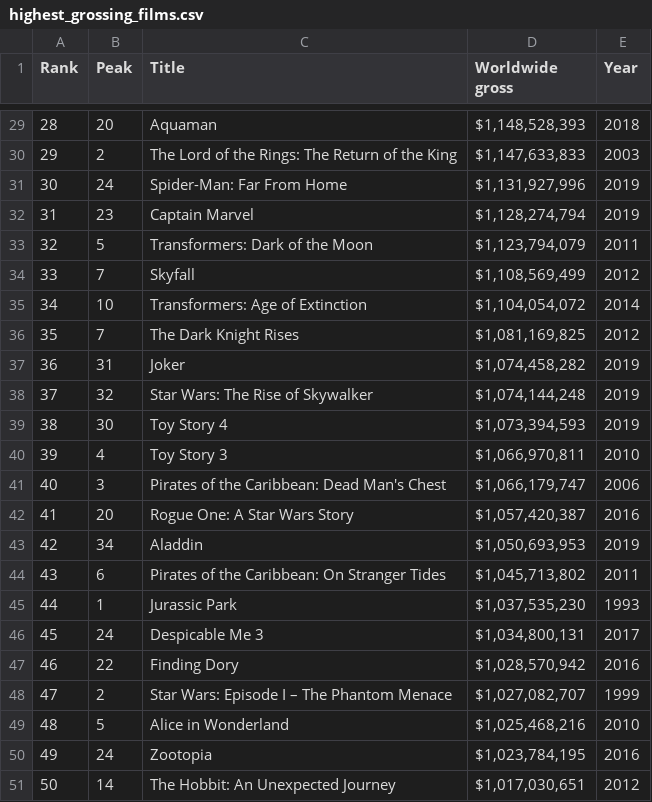
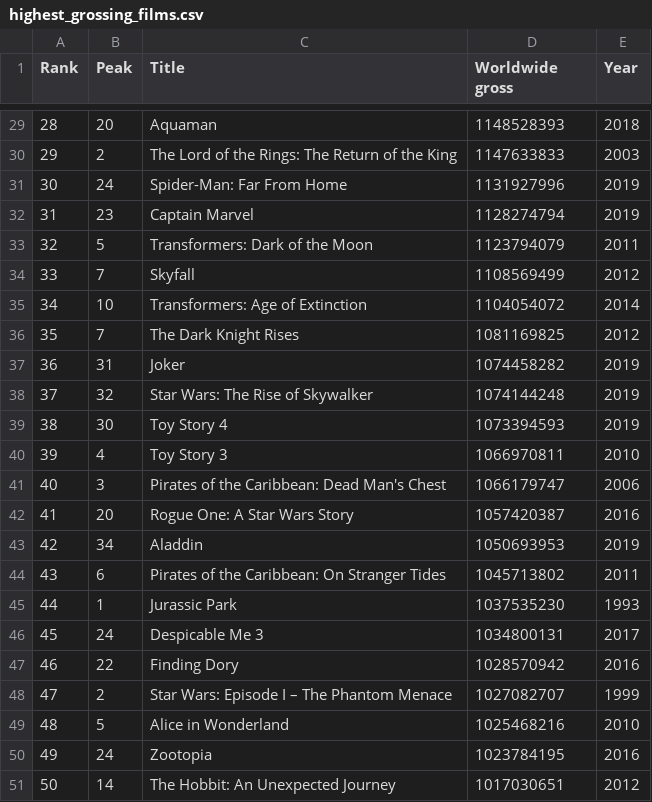
Before and after one commit to lcs-rgordon/python-coding, a CSV file: highest_grossing_films.csv, drawn as a sheet; only a part is shown, gaps mark what is left out; the diff covers the shown part only.

```diff
--- a/highest_grossing_films.csv
+++ b/highest_grossing_films.csv
@@ -29,23 +29,23 @@ Rank,Peak,Title,Worldwide gross,Year
-28,20,Aquaman,"$1,148,528,393",2018
-29,2,The Lord of the Rings: The Return of the King,"$1,147,633,833",2003
-30,24,Spider-Man: Far From Home,"$1,131,927,996",2019
-31,23,Captain Marvel,"$1,128,274,794",2019
-32,5,Transformers: Dark of the Moon,"$1,123,794,079",2011
-33,7,Skyfall,"$1,108,569,499",2012
-34,10,Transformers: Age of Extinction,"$1,104,054,072",2014
-35,7,The Dark Knight Rises,"$1,081,169,825",2012
-36,31,Joker,"$1,074,458,282",2019
-37,32,Star Wars: The Rise of Skywalker,"$1,074,144,248",2019
-38,30,Toy Story 4,"$1,073,394,593",2019
-39,4,Toy Story 3,"$1,066,970,811",2010
-40,3,Pirates of the Caribbean: Dead Man's Chest,"$1,066,179,747",2006
-41,20,Rogue One: A Star Wars Story,"$1,057,420,387",2016
-42,34,Aladdin,"$1,050,693,953",2019
-43,6,Pirates of the Caribbean: On Stranger Tides,"$1,045,713,802",2011
-44,1,Jurassic Park,"$1,037,535,230",1993
-45,24,Despicable Me 3,"$1,034,800,131",2017
-46,22,Finding Dory,"$1,028,570,942",2016
-47,2,Star Wars: Episode I – The Phantom Menace,"$1,027,082,707",1999
-48,5,Alice in Wonderland,"$1,025,468,216",2010
-49,24,Zootopia,"$1,023,784,195",2016
-50,14,The Hobbit: An Unexpected Journey,"$1,017,030,651",2012
+28,20,Aquaman,1148528393,2018
+29,2,The Lord of the Rings: The Return of the King,1147633833,2003
+30,24,Spider-Man: Far From Home,1131927996,2019
+31,23,Captain Marvel,1128274794,2019
+32,5,Transformers: Dark of the Moon,1123794079,2011
+33,7,Skyfall,1108569499,2012
+34,10,Transformers: Age of Extinction,1104054072,2014
+35,7,The Dark Knight Rises,1081169825,2012
+36,31,Joker,1074458282,2019
+37,32,Star Wars: The Rise of Skywalker,1074144248,2019
+38,30,Toy Story 4,1073394593,2019
+39,4,Toy Story 3,1066970811,2010
+40,3,Pirates of the Caribbean: Dead Man's Chest,1066179747,2006
+41,20,Rogue One: A Star Wars Story,1057420387,2016
+42,34,Aladdin,1050693953,2019
+43,6,Pirates of the Caribbean: On Stranger Tides,1045713802,2011
+44,1,Jurassic Park,1037535230,1993
+45,24,Despicable Me 3,1034800131,2017
+46,22,Finding Dory,1028570942,2016
+47,2,Star Wars: Episode I – The Phantom Menace,1027082707,1999
+48,5,Alice in Wonderland,1025468216,2010
+49,24,Zootopia,1023784195,2016
+50,14,The Hobbit: An Unexpected Journey,1017030651,2012
```
Also changed, not shown: 27 edited cells elsewhere in this file.
